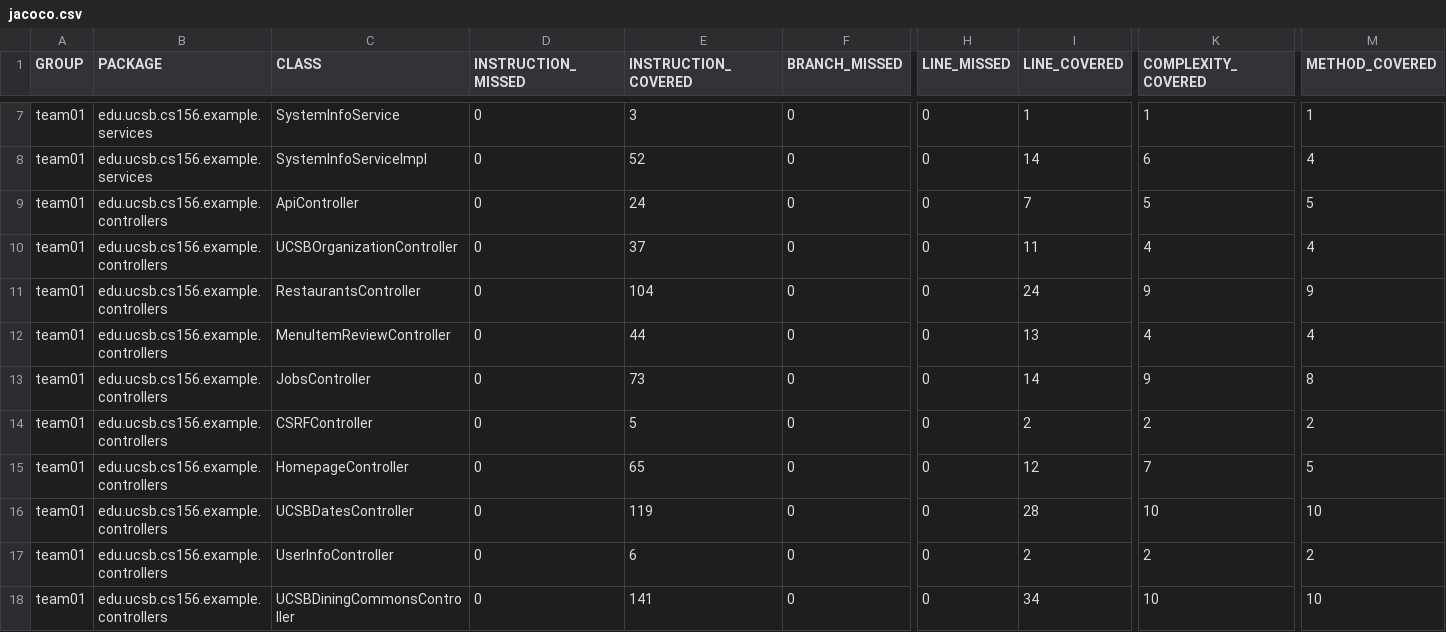
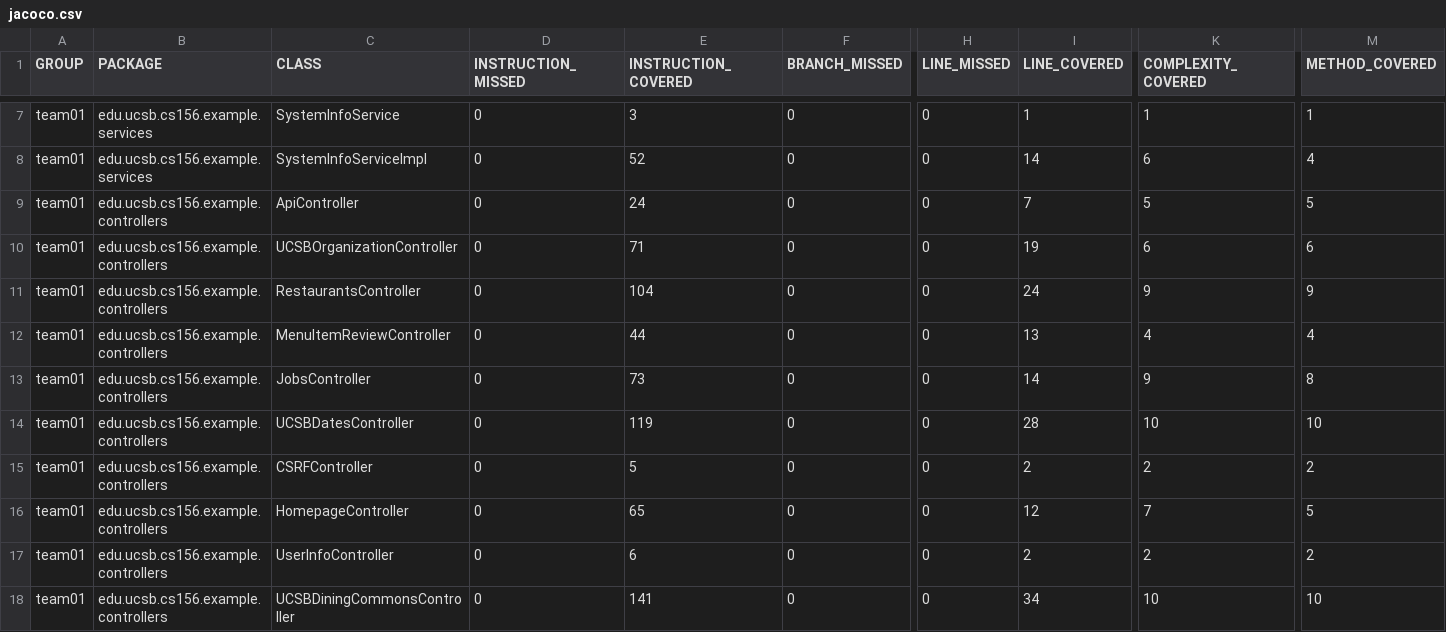
Before and after one commit to ucsb-cs156-f26/team01-f26-07, a CSV file: jacoco/jacoco.csv, drawn as a sheet; only a part is shown, gaps mark what is left out; the diff names each change by its address in the sheet, - before the commit and + after, or states it on an @@ line.

Commit message:
Deploying to gh-pages from @ ucsb-cs156-f26/team01-f26-07@73c965320f02c22cfa4f088d6c1a26be65f32b60 🚀

```diff
--- a/jacoco/jacoco.csv
+++ b/jacoco/jacoco.csv
-E10 (INSTRUCTION_COVERED): 37
+E10 (INSTRUCTION_COVERED): 71
-I10 (LINE_COVERED): 11
+I10 (LINE_COVERED): 19
-K10 (COMPLEXITY_COVERED): 4
+K10 (COMPLEXITY_COVERED): 6
-M10 (METHOD_COVERED): 4
+M10 (METHOD_COVERED): 6
@@ row 16 moved to row 14: team01 @@
```
Also changed, not shown: 7 other files.
